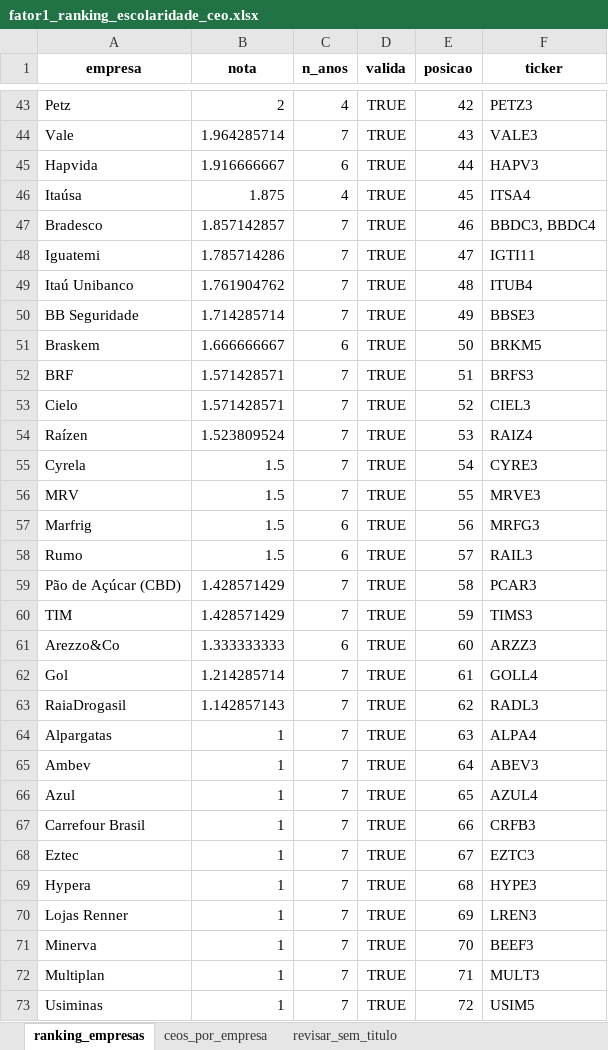
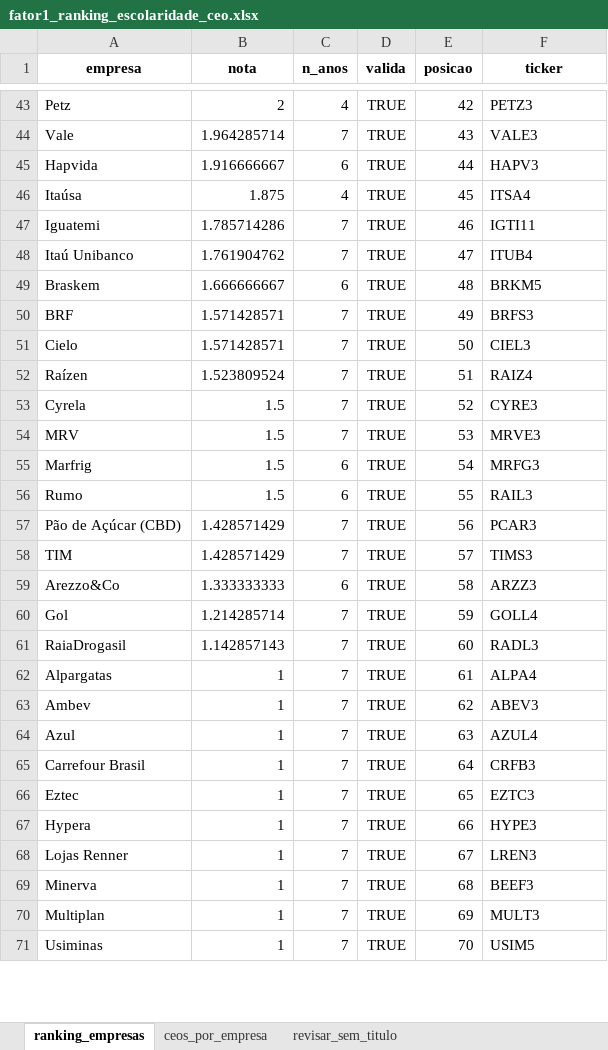
Before and after one commit to luizamfontana/factor_investing_ap2, an Excel workbook: outputs/fator1_ranking_escolaridade_ceo.xlsx, sheet ranking_empresas, drawn as a sheet; only a part is shown, gaps mark what is left out; values as stored, in another font and other column widths than the file's, no borders; removed rows and columns are numbered as before the commit, all else as after; the diff covers the shown part only; the diff names each change by its address in the sheet, - before the commit and + after, or states it on an @@ line.

```diff
--- a/outputs/fator1_ranking_escolaridade_ceo.xlsx (sheet ranking_empresas)
+++ b/outputs/fator1_ranking_escolaridade_ceo.xlsx (sheet ranking_empresas)
-row 47: Bradesco | 1.857142857 | 7 | TRUE | 46 | BBDC3, BBDC4
-E47 (posicao): 47
+E47 (posicao): 46
-E48 (posicao): 48
+E48 (posicao): 47
-row 50: BB Seguridade | 1.714285714 | 7 | TRUE | 49 | BBSE3
-E49 (posicao): 50
+E49 (posicao): 48
-E50 (posicao): 51
+E50 (posicao): 49
-E51 (posicao): 52
+E51 (posicao): 50
-E52 (posicao): 53
+E52 (posicao): 51
-E53 (posicao): 54
+E53 (posicao): 52
-E54 (posicao): 55
+E54 (posicao): 53
-E55 (posicao): 56
+E55 (posicao): 54
-E56 (posicao): 57
+E56 (posicao): 55
-E57 (posicao): 58
+E57 (posicao): 56
-E58 (posicao): 59
+E58 (posicao): 57
-E59 (posicao): 60
+E59 (posicao): 58
-E60 (posicao): 61
+E60 (posicao): 59
-E61 (posicao): 62
+E61 (posicao): 60
-E62 (posicao): 63
+E62 (posicao): 61
-E63 (posicao): 64
+E63 (posicao): 62
-E64 (posicao): 65
+E64 (posicao): 63
-E65 (posicao): 66
+E65 (posicao): 64
-E66 (posicao): 67
+E66 (posicao): 65
-E67 (posicao): 68
+E67 (posicao): 66
-E68 (posicao): 69
+E68 (posicao): 67
-E69 (posicao): 70
+E69 (posicao): 68
-E70 (posicao): 71
+E70 (posicao): 69
-E71 (posicao): 72
+E71 (posicao): 70
```
Also changed, not shown: 2 added rows and 8 edited cells elsewhere in this sheet, sheet revisar_sem_titulo, sheet ceos_por_empresa, 14 other files.
